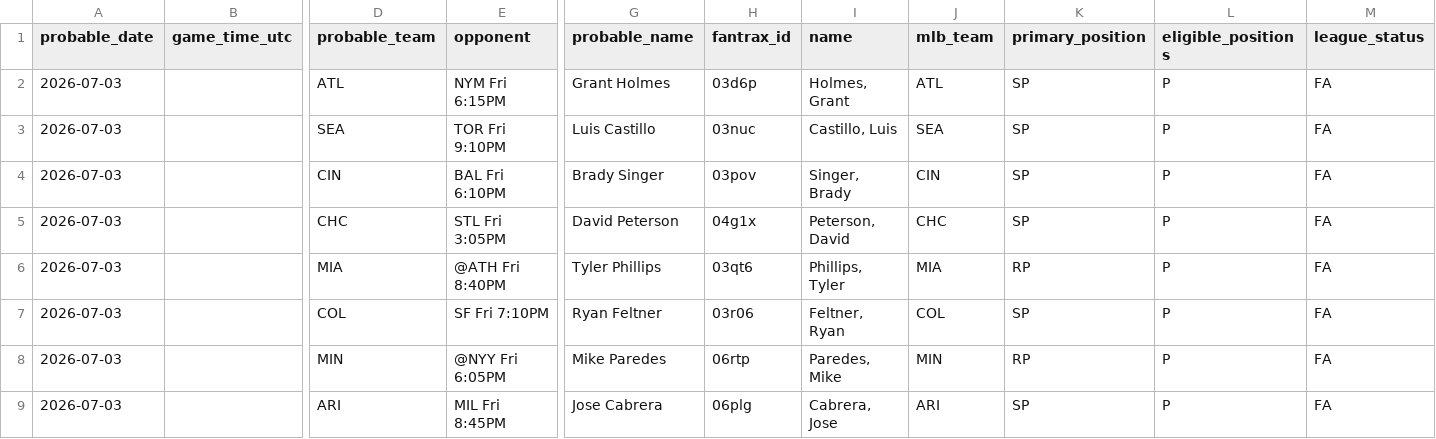
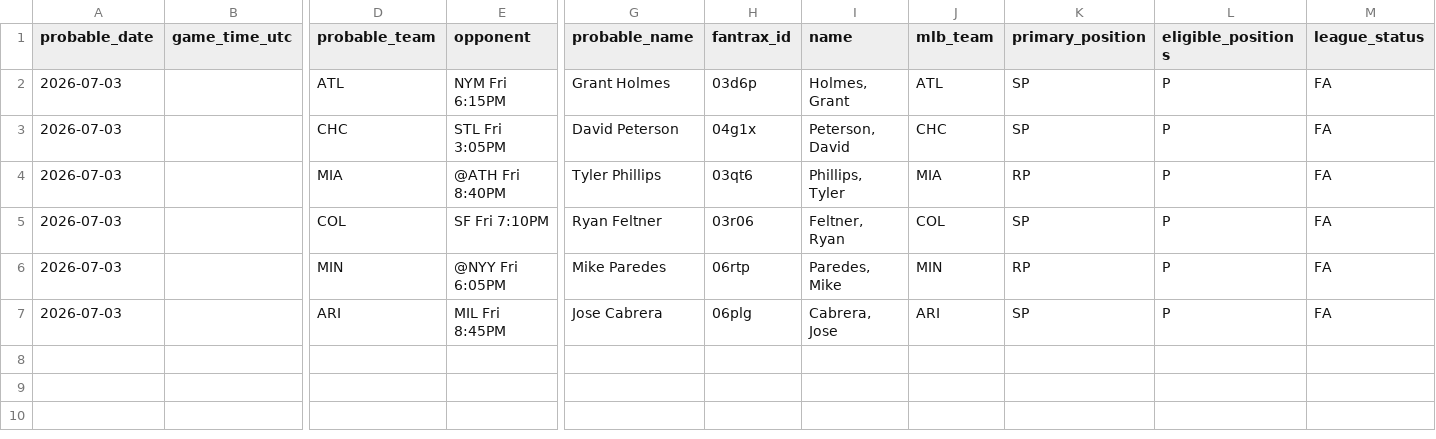
Before and after one commit to youtube-dinner/baseball_analytics, a CSV file: outputs/fantrax_export/fantrax_probable_starters_all_tomorrow_latest.csv, drawn as a sheet; only a part is shown, gaps mark what is left out; rows hold the shown columns only; the diff names each change by its address in the sheet, - before the commit and + after, or states it on an @@ line.

```diff
--- a/outputs/fantrax_export/fantrax_probable_starters_all_tomorrow_latest.csv
+++ b/outputs/fantrax_export/fantrax_probable_starters_all_tomorrow_latest.csv
-row 3: 2026-07-03 |  | SEA | TOR Fri 9:10PM | Luis Castillo | 03nuc | Castillo, Luis | SEA | SP | P | FA
-row 4: 2026-07-03 |  | CIN | BAL Fri 6:10PM | Brady Singer | 03pov | Singer, Brady | CIN | SP | P | FA
```
Also changed, not shown: outputs/fantasy_baseball_analytics/free_agent_hitters.csv, outputs/fantasy_baseball_analytics/hitter_analytics.csv, 18 other files.
